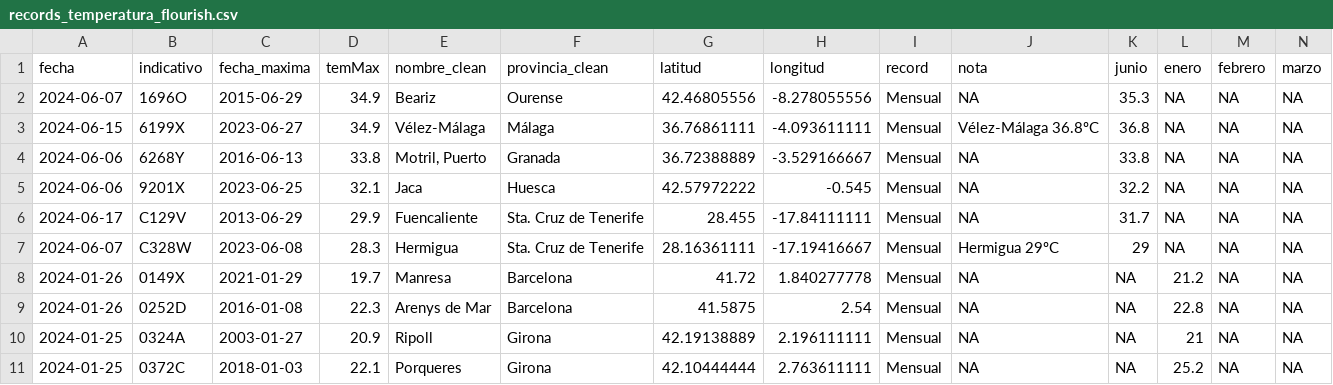
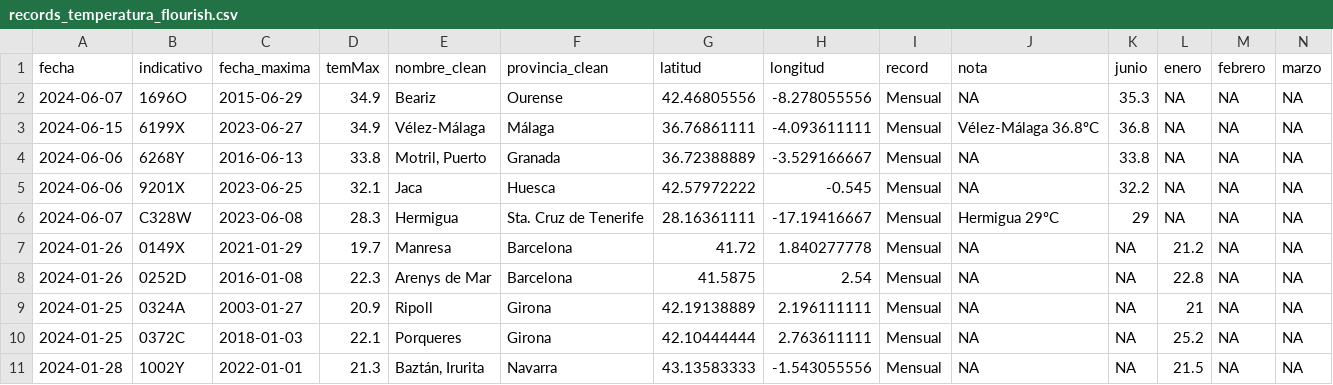
Before and after one commit to datosrtve/opendata, a CSV file: temperaturas/2024/records_temperatura_flourish.csv, drawn as a sheet; only a part is shown; the shorter side is filled out with more unchanged rows; rows hold the shown columns only; the diff names each change by its address in the sheet, - before the commit and + after, or states it on an @@ line.

```diff
--- a/temperaturas/2024/records_temperatura_flourish.csv
+++ b/temperaturas/2024/records_temperatura_flourish.csv
-row 6: 2024-06-17 | C129V | 2013-06-29 | 29.9 | Fuencaliente | Sta. Cruz de Tenerife | 28.455 | -17.84111111 | Mensual | NA | 31.7 | NA | NA | NA
```
Also changed, not shown: temperaturas/2024/records_temperatura.csv, temperaturas/2024/temperatura_media_es.csv, 10 other files.
